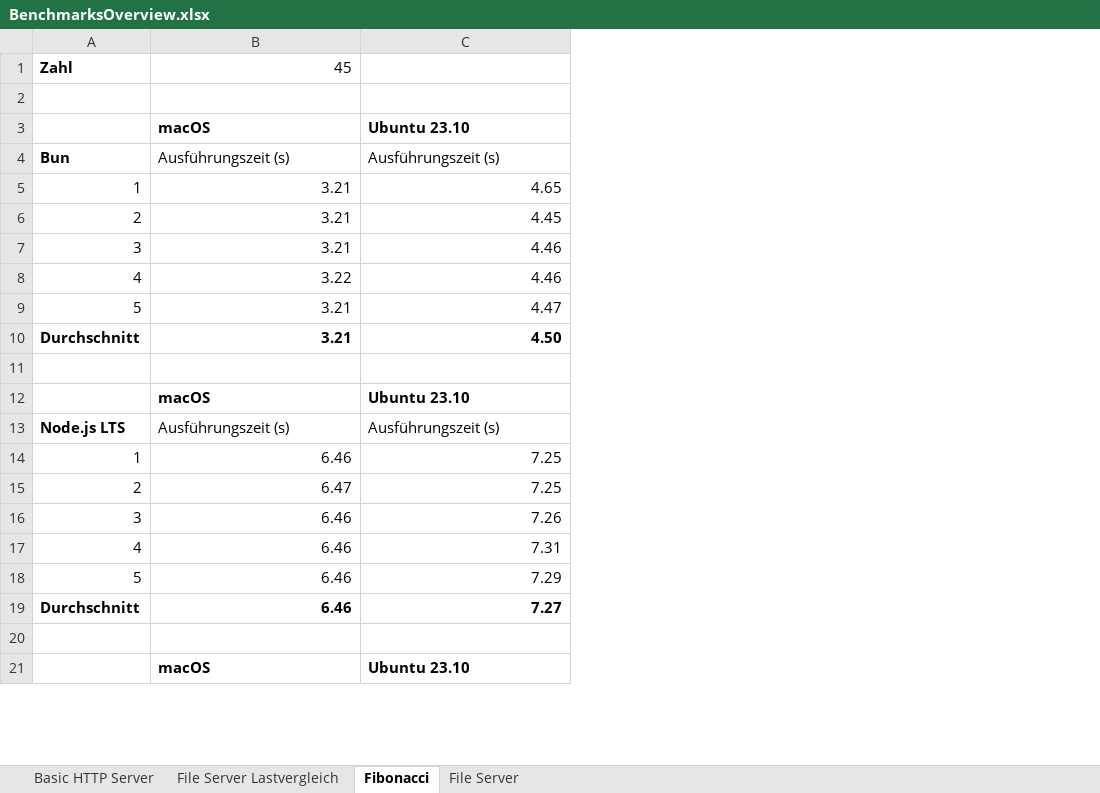
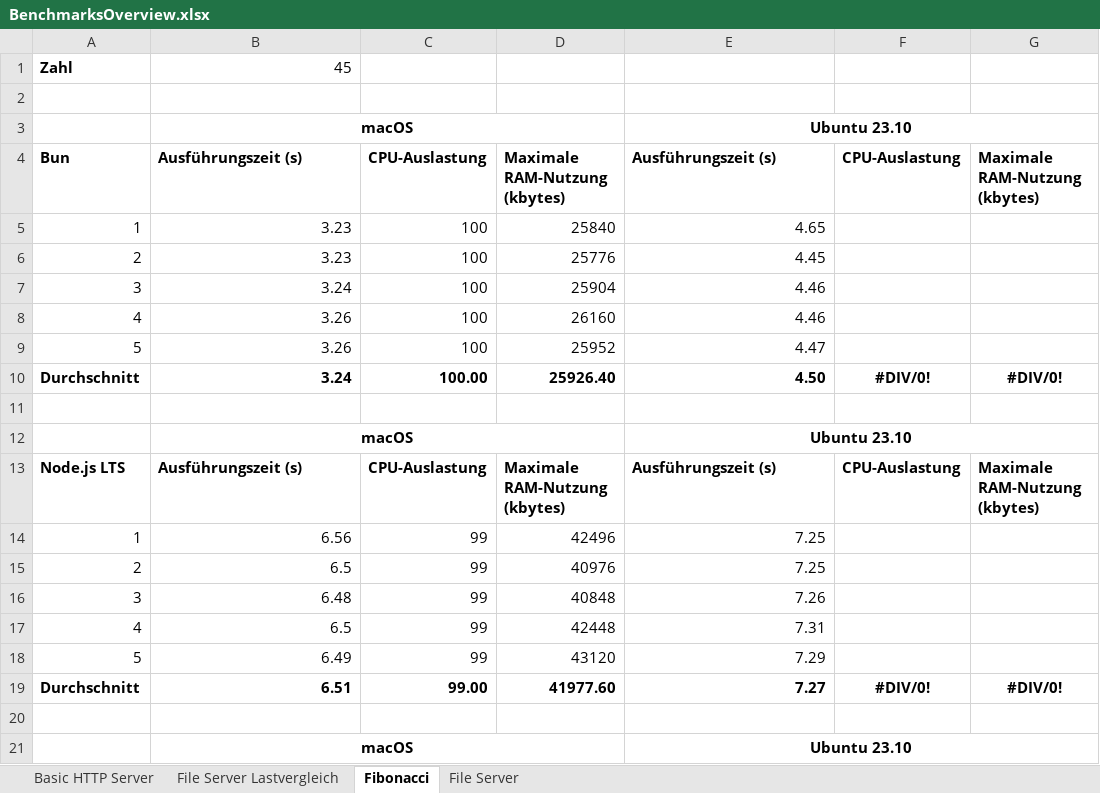
Before and after one commit to AnsgarLichter/BunVsNodeJs, an Excel workbook: benchmarks/BenchmarksOverview.xlsx, sheet Fibonacci, drawn as a sheet; only a part is shown; values as stored, in another font and other column widths than the file's, no borders; addresses are those after the commit; the diff covers the shown part only; the diff names each change by its address in the sheet, - before the commit and + after, or states it on an @@ line.

Commit message:
feat(Benchmarks): fibonacci macOS

```diff
--- a/benchmarks/BenchmarksOverview.xlsx (sheet Fibonacci)
+++ b/benchmarks/BenchmarksOverview.xlsx (sheet Fibonacci)
+column C, rows 4-19: CPU-Auslastung | 100 | 100 | 100 | 100 | 100 | 100.00 |  |  | CPU-Auslastung | 99 | 99 | 99 | 99 | 99 | 99.00
+column D, rows 4-19: Maximale RAM-Nutzung (kbytes) | 25840 | 25776 | 25904 | 26160 | 25952 | 25926.40 |  |  | Maximale RAM-Nutzung (kbytes) | 42496 | 40976 | 40848 | 42448 | 43120 | 41977.60
+column F, rows 4-19: CPU-Auslastung |  |  |  |  |  | #DIV/0! |  |  | CPU-Auslastung |  |  |  |  |  | #DIV/0!
+column G, rows 4-19: Maximale RAM-Nutzung (kbytes) |  |  |  |  |  | #DIV/0! |  |  | Maximale RAM-Nutzung (kbytes) |  |  |  |  |  | #DIV/0!
-B3 alignment: left
+B3 alignment: center
+B3:D3 merged
-E3 alignment: left
+E3 alignment: center
+E3:G3 merged
-B4 bold: off
+B4 bold: on
-E4 bold: off
+E4 bold: on
-B5:B6: 3.21
+B5:B6: 3.23
-B7: 3.21
+B7: 3.24
-B8: 3.22
+B8: 3.26
-B9: 3.21
+B9: 3.26
-B10: 3.21
+B10: 3.24
-B12 alignment: left
+B12 alignment: center
+B12:D12 merged
-E12 alignment: left
+E12 alignment: center
+E12:G12 merged
-B13 bold: off
+B13 bold: on
-E13 bold: off
+E13 bold: on
-B14: 6.46
+B14: 6.56
-B15: 6.47
+B15: 6.5
-B16: 6.46
+B16: 6.48
-B17: 6.46
+B17: 6.5
-B18: 6.46
+B18: 6.49
-B19: 6.46
+B19: 6.51
-B21 alignment: left
+B21 alignment: center
+B21:D21 merged
-E21 alignment: left
+E21 alignment: center
+E21:G21 merged
```
Also changed, not shown: 6 edited cells and cell formats elsewhere in this sheet, formulas that keep their value.
